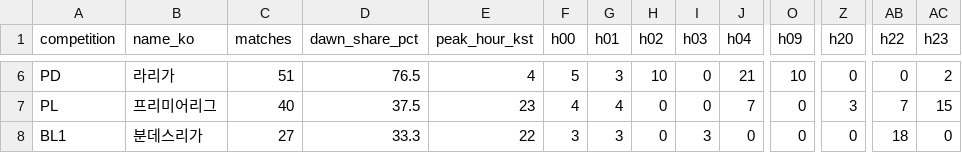
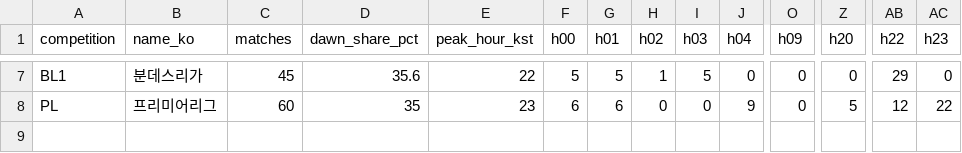
Before and after one commit to dwoony0909-tech/korean-football-team-names, a CSV file: data/kickoff-latest.csv, drawn as a sheet; only a part is shown, gaps mark what is left out; removed rows and columns are numbered as before the commit, all else as after; rows hold the shown columns only; the diff covers the shown part only; the diff names each change by its address in the sheet, - before the commit and + after, or states it on an @@ line.

```diff
--- a/data/kickoff-latest.csv
+++ b/data/kickoff-latest.csv
-A7 (competition): PD
+A7 (competition): BL1
-B7 (name_ko): 라리가
+B7 (name_ko): 분데스리가
-C7 (matches): 51
+C7 (matches): 45
-D7 (dawn_share_pct): 76.5
+D7 (dawn_share_pct): 35.6
-E7 (peak_hour_kst): 4
+E7 (peak_hour_kst): 22
-G7 (h01): 3
+G7 (h01): 5
-H7 (h02): 10
+H7 (h02): 1
-I7 (h03): 0
+I7 (h03): 5
-J7 (h04): 21
+J7 (h04): 0
-O7 (h09): 10
+O7 (h09): 0
-AB7 (h22): 0
+AB7 (h22): 29
-AC7 (h23): 2
+AC7 (h23): 0
-C8 (matches): 40
+C8 (matches): 60
-D8 (dawn_share_pct): 37.5
+D8 (dawn_share_pct): 35
-F8 (h00): 4
+F8 (h00): 6
-G8 (h01): 4
+G8 (h01): 6
-J8 (h04): 7
+J8 (h04): 9
-Z8 (h20): 3
+Z8 (h20): 5
-AB8 (h22): 7
+AB8 (h22): 12
-AC8 (h23): 15
+AC8 (h23): 22
-row 8: BL1 | 분데스리가 | 27 | 33.3 | 22 | 3 | 3 | 0 | 3 | 0 | 0 | 0 | 18 | 0
```
Also changed, not shown: 1 added row and 25 edited cells elsewhere in this file, 2 other files.
